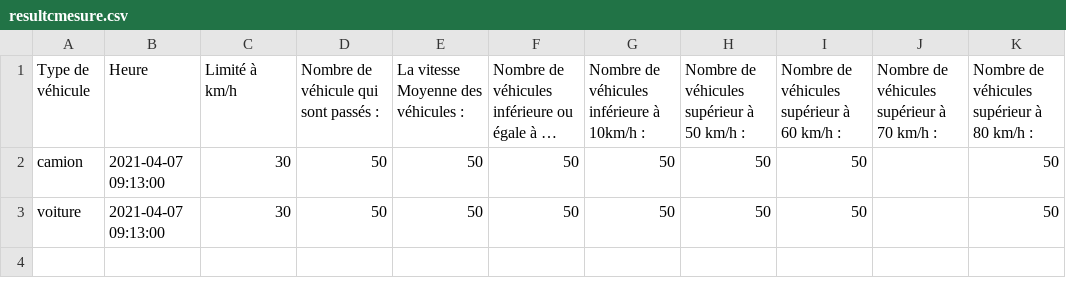
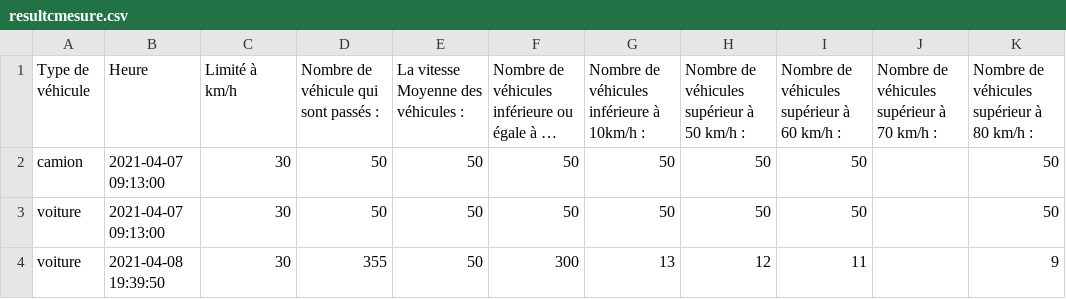
Before and after one commit to Gafy33/kolantr, a CSV file: public/csv/resultcmesure.csv, drawn as a sheet; long unchanged cells end in ….

```diff
--- a/public/csv/resultcmesure.csv
+++ b/public/csv/resultcmesure.csv
@@ -3 +3,2 @@ camion;2021-04-07 09:13:00;30;50;50;50;50;50;50;;50
 voiture;2021-04-07 09:13:00;30;50;50;50;50;50;50;;50
+voiture;2021-04-08 19:39:50;30;355;50;300;13;12;11;;9
```
Also changed, not shown: 1 other file.
